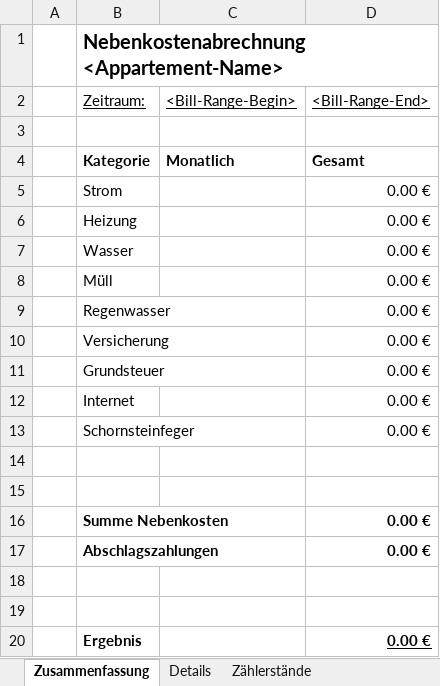
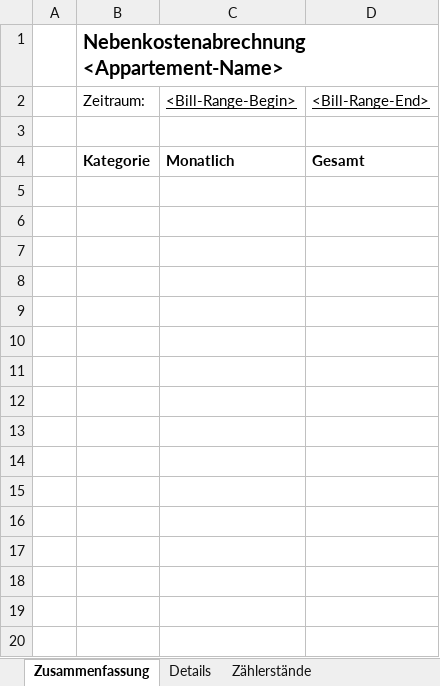
Before and after one commit to wichern/nebenkosten, an Excel workbook: example-bill.xlsx, sheet Zusammenfassung, drawn as a sheet; values as stored, in another font and other column widths than the file's, no borders; charts and pictures not drawn; the diff names each change by its address in the sheet, - before the commit and + after, or states it on an @@ line.

```diff
--- a/example-bill.xlsx (sheet Zusammenfassung)
+++ b/example-bill.xlsx (sheet Zusammenfassung)
-B2 underline: on
+B2 underline: off
-row 5:  | Strom |  | 0.00 €
-row 6:  | Heizung |  | 0.00 €
-row 7:  | Wasser |  | 0.00 €
-row 8:  | Müll |  | 0.00 €
-row 9:  | Regenwasser |  | 0.00 €
-row 10:  | Versicherung |  | 0.00 €
-row 11:  | Grundsteuer |  | 0.00 €
-row 12:  | Internet |  | 0.00 €
-row 13:  | Schornsteinfeger |  | 0.00 €
-row 14: (empty)
-row 15: (empty)
-row 16:  | Summe Nebenkosten |  | 0.00 €
-row 17:  | Abschlagszahlungen |  | 0.00 €
-row 18: (empty)
-row 19: (empty)
-row 20:  | Ergebnis |  | 0.00 €
```
Also changed, not shown: charts or pictures, 2 other files.
